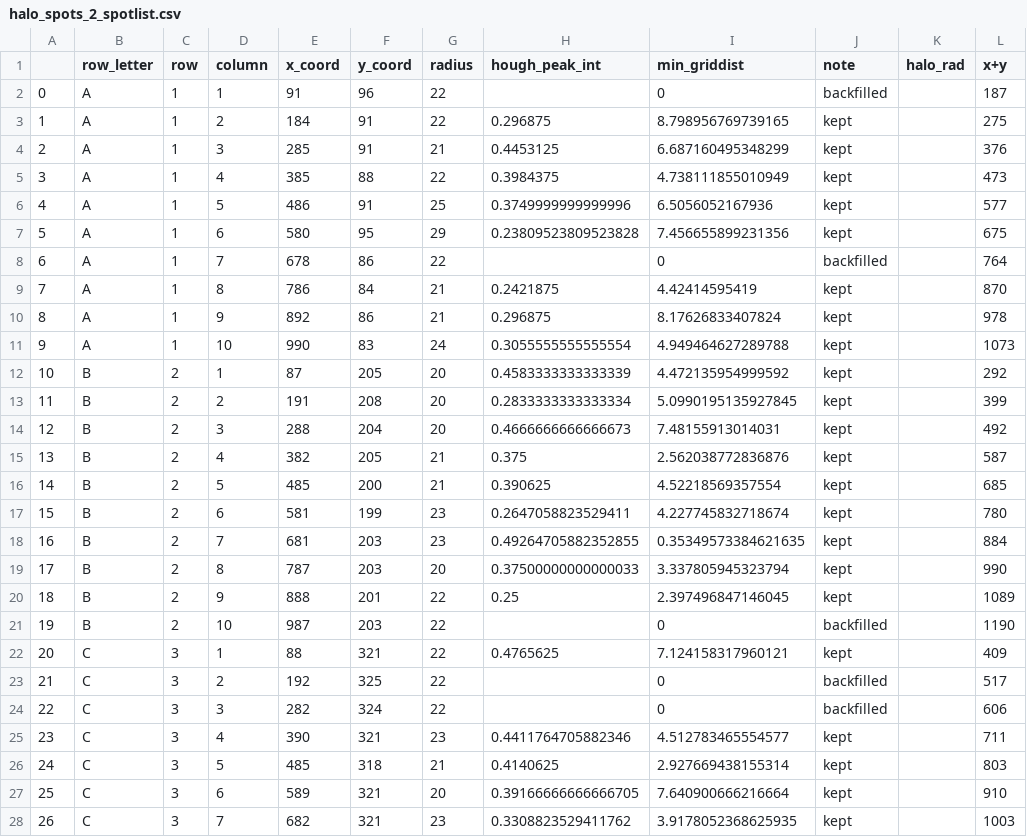
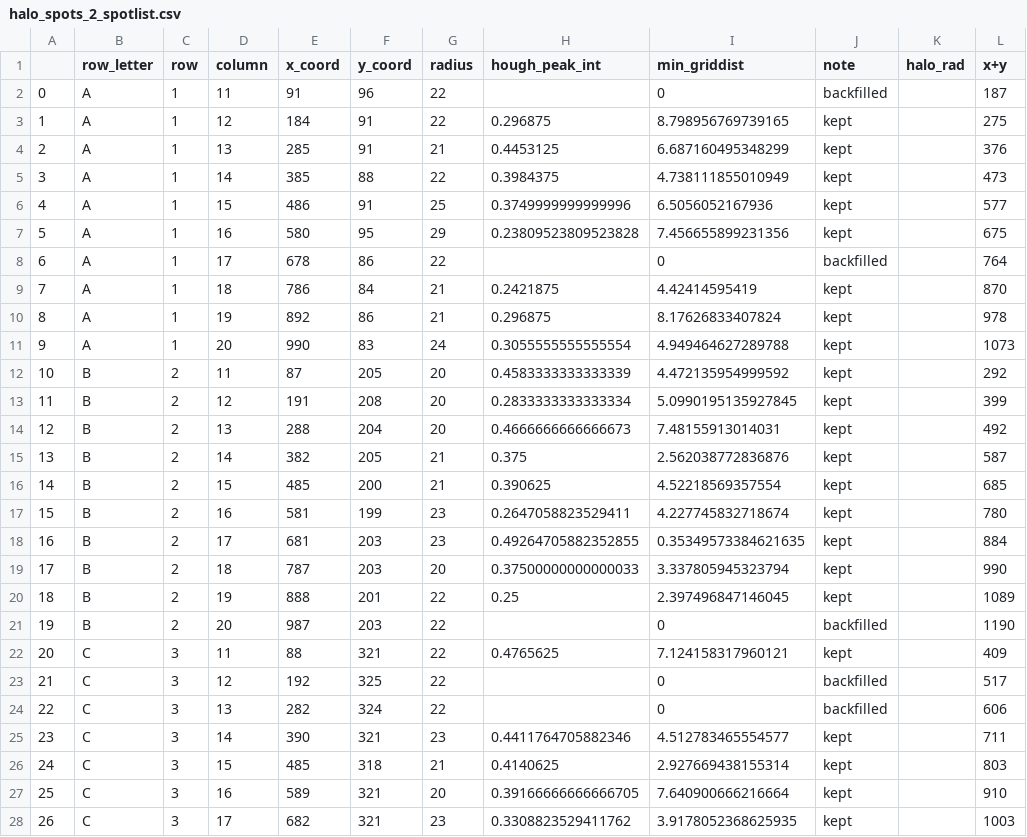
Before and after one commit to Functional-Metabolomics-Lab/MicrospotReader_test, a CSV file: output/halo_spots_2_spotlist.csv, drawn as a sheet; only a part is shown; the diff covers the shown part only; the diff names each change by its address in the sheet, - before the commit and + after, or states it on an @@ line.

```diff
--- a/output/halo_spots_2_spotlist.csv
+++ b/output/halo_spots_2_spotlist.csv
-D2 (column): 1
+D2 (column): 11
-D3 (column): 2
+D3 (column): 12
-D4 (column): 3
+D4 (column): 13
-D5 (column): 4
+D5 (column): 14
-D6 (column): 5
+D6 (column): 15
-D7 (column): 6
+D7 (column): 16
-D8 (column): 7
+D8 (column): 17
-D9 (column): 8
+D9 (column): 18
-D10 (column): 9
+D10 (column): 19
-D11 (column): 10
+D11 (column): 20
-D12 (column): 1
+D12 (column): 11
-D13 (column): 2
+D13 (column): 12
-D14 (column): 3
+D14 (column): 13
-D15 (column): 4
+D15 (column): 14
-D16 (column): 5
+D16 (column): 15
-D17 (column): 6
+D17 (column): 16
-D18 (column): 7
+D18 (column): 17
-D19 (column): 8
+D19 (column): 18
-D20 (column): 9
+D20 (column): 19
-D21 (column): 10
+D21 (column): 20
-D22 (column): 1
+D22 (column): 11
-D23 (column): 2
+D23 (column): 12
-D24 (column): 3
+D24 (column): 13
-D25 (column): 4
+D25 (column): 14
-D26 (column): 5
+D26 (column): 15
-D27 (column): 6
+D27 (column): 16
-D28 (column): 7
+D28 (column): 17
```
Also changed, not shown: 93 edited cells elsewhere in this file, 3 other files.
